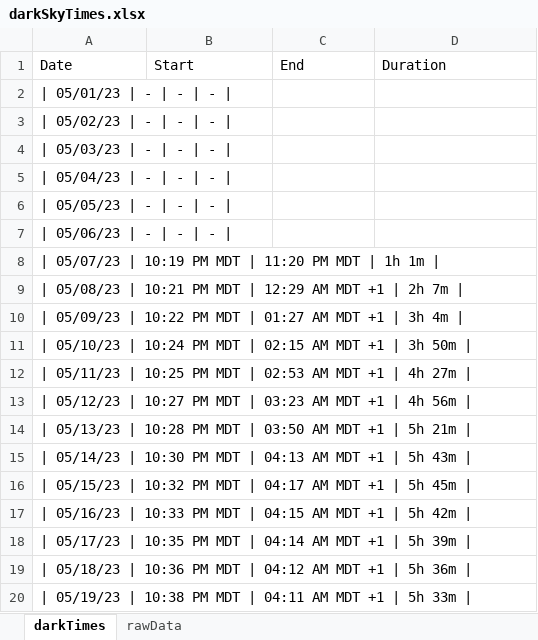
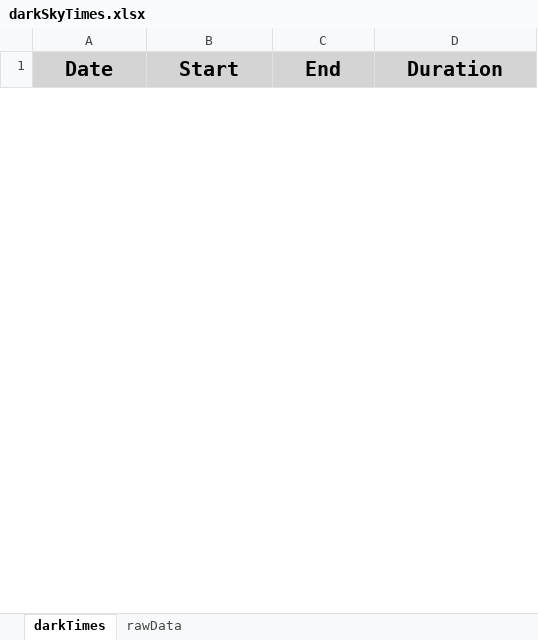
Before and after one commit to BobbyBoy101/darkSkyTimes, an Excel workbook: darkSkyTimes.xlsx, sheet darkTimes, drawn as a sheet; only a part is shown; values as stored, in another font and other column widths than the file's, no borders; removed rows and columns are numbered as before the commit, all else as after; the diff covers the shown part only; the diff names each change by its address in the sheet, - before the commit and + after, or states it on an @@ line.

```diff
--- a/darkSkyTimes.xlsx (sheet darkTimes)
+++ b/darkSkyTimes.xlsx (sheet darkTimes)
@@ A1:D1 fill: none → #D4D4D4, bold: off → on, text size: larger, alignment: left → center @@
-row 2: | 05/01/23 | - | - | -
-row 3: | 05/02/23 | - | - | -
-row 4: | 05/03/23 | - | - | -
-row 5: | 05/04/23 | - | - | -
-row 6: | 05/05/23 | - | - | -
-row 7: | 05/06/23 | - | - | -
-row 8: | 05/07/23 | 10:19 PM MDT | 11:20 PM MDT | 1h 1m
-row 9: | 05/08/23 | 10:21 PM MDT | 12:29 AM MDT +1 | 2h 7m
-row 10: | 05/09/23 | 10:22 PM MDT | 01:27 AM MDT +1 | 3h 4m
-row 11: | 05/10/23 | 10:24 PM MDT | 02:15 AM MDT +1 | 3h 50m
-row 12: | 05/11/23 | 10:25 PM MDT | 02:53 AM MDT +1 | 4h 27m
-row 13: | 05/12/23 | 10:27 PM MDT | 03:23 AM MDT +1 | 4h 56m
-row 14: | 05/13/23 | 10:28 PM MDT | 03:50 AM MDT +1 | 5h 21m
-row 15: | 05/14/23 | 10:30 PM MDT | 04:13 AM MDT +1 | 5h 43m
-row 16: | 05/15/23 | 10:32 PM MDT | 04:17 AM MDT +1 | 5h 45m
-row 17: | 05/16/23 | 10:33 PM MDT | 04:15 AM MDT +1 | 5h 42m
-row 18: | 05/17/23 | 10:35 PM MDT | 04:14 AM MDT +1 | 5h 39m
-row 19: | 05/18/23 | 10:36 PM MDT | 04:12 AM MDT +1 | 5h 36m
-row 20: | 05/19/23 | 10:38 PM MDT | 04:11 AM MDT +1 | 5h 33m
```
Also changed, not shown: 30 added rows and 11 removed rows elsewhere in this sheet, sheet rawData, 2 other files.
